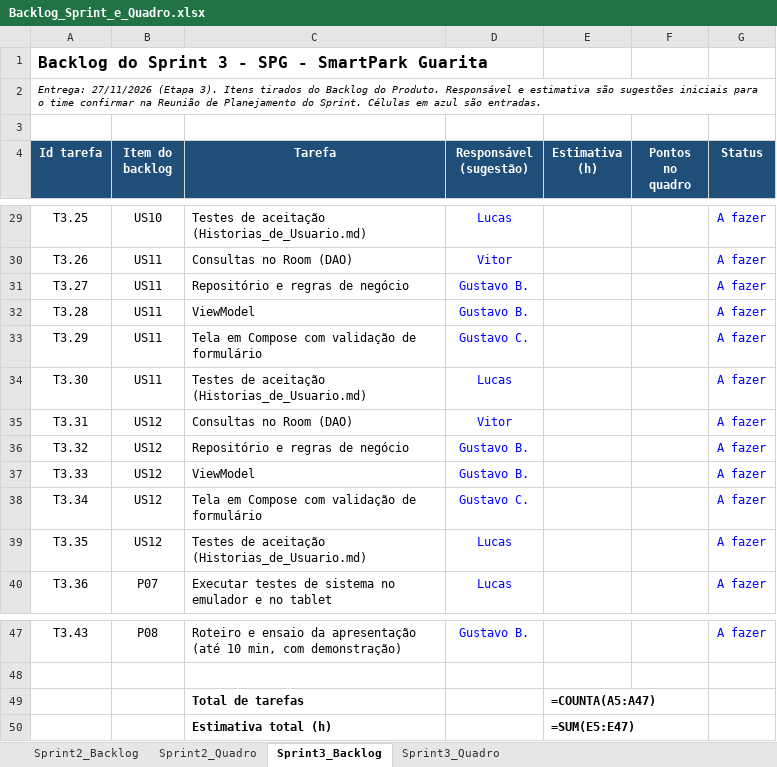
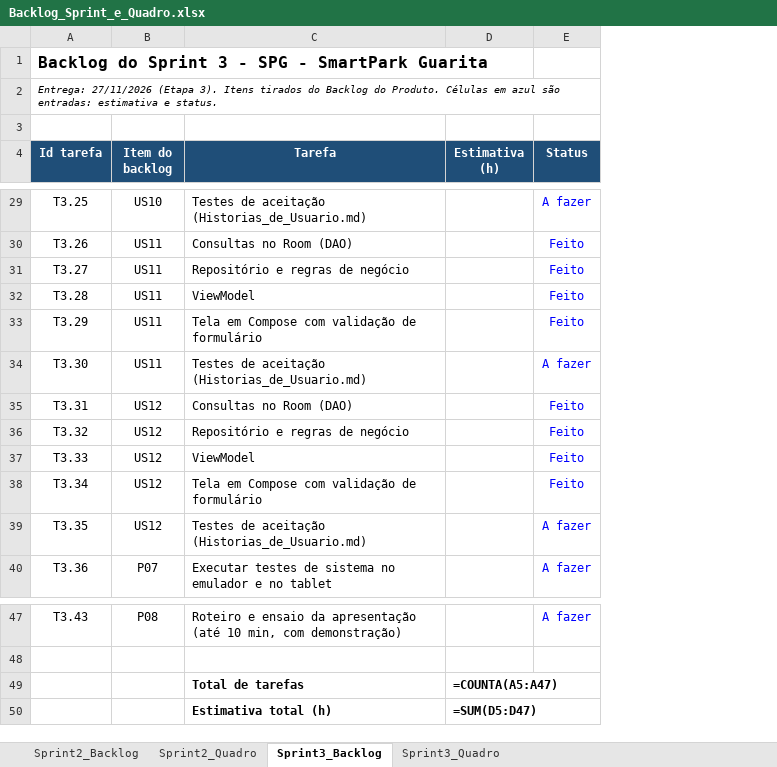
Before and after one commit to 0pmm/Projeto_SmartPark_Guarita, an Excel workbook: Documentos/Backlog_Sprint_e_Quadro.xlsx, sheet Sprint3_Backlog, drawn as a sheet; only a part is shown, gaps mark what is left out; values as stored, in another font and other column widths than the file's, no borders; formulas without a stored value are shown as written; conditional formats not drawn; removed rows and columns are numbered as before the commit, all else as after; the diff covers the shown part only; the diff names each change by its address in the sheet, - before the commit and + after, or states it on an @@ line.

```diff
--- a/Documentos/Backlog_Sprint_e_Quadro.xlsx (sheet Sprint3_Backlog)
+++ b/Documentos/Backlog_Sprint_e_Quadro.xlsx (sheet Sprint3_Backlog)
-column D (Responsável (sugestão)), rows 29-40: Lucas | Vitor | Gustavo B. | Gustavo B. | Gustavo C. | Lucas | Vitor | Gustavo B. | Gustavo B. | Gustavo C. | Lucas | Lucas; row 47: Gustavo B.
-column F (Pontos no quadro), empty
-A2 (Id tarefa): …do Produto. Responsável e estimativa são sugestões iniciais para o time confirmar na Reunião de Planejamento do Sprint. Células em azul são entradas.
+A2 (Id tarefa): …do Produto. Células em azul são entradas: estimativa e status.
-E30:E33 (Status): A fazer
+E30:E33 (Status): Feito
-E35:E38 (Status): A fazer
+E35:E38 (Status): Feito
-D50 (Estimativa (h)): =SUM(E5:E47)
+D50 (Estimativa (h)): =SUM(D5:D47)
```
Also changed, not shown: 20 edited cells elsewhere in this sheet, sheet Sprint2_Backlog, sheet Sprint3_Quadro, sheet Sprint2_Quadro, Documentos/Backlog_do_Produto.xlsx, 28 other files.
